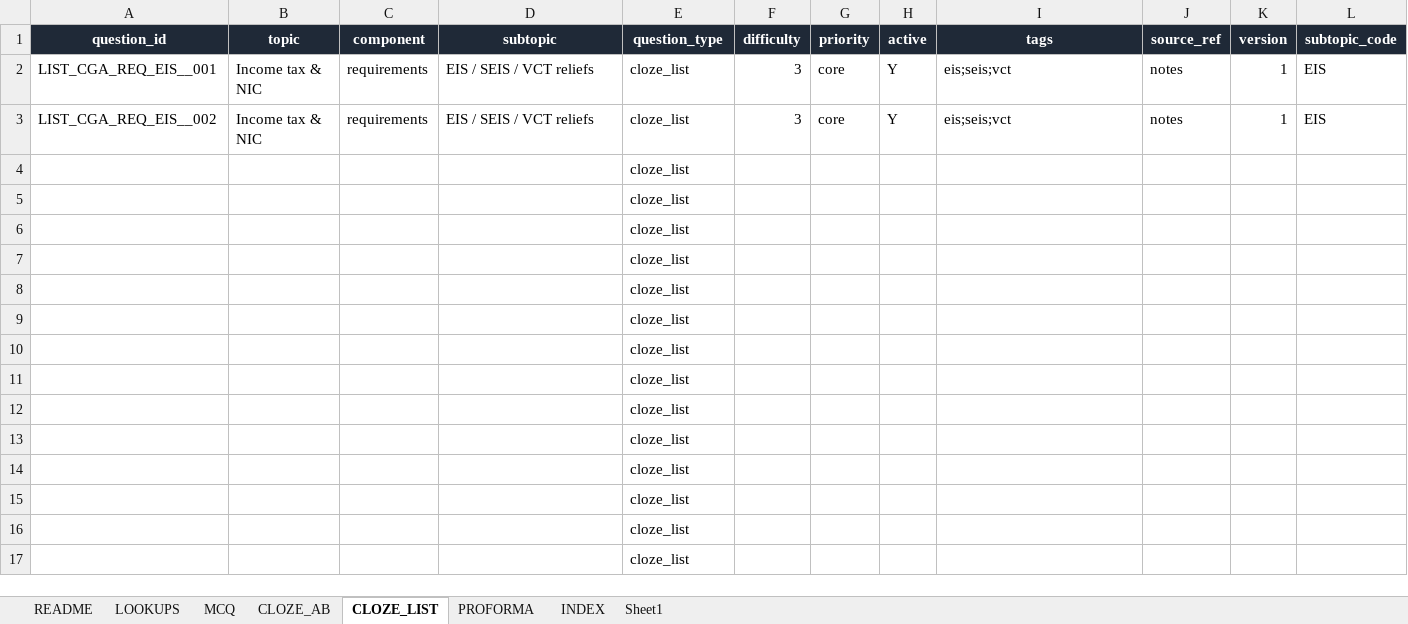
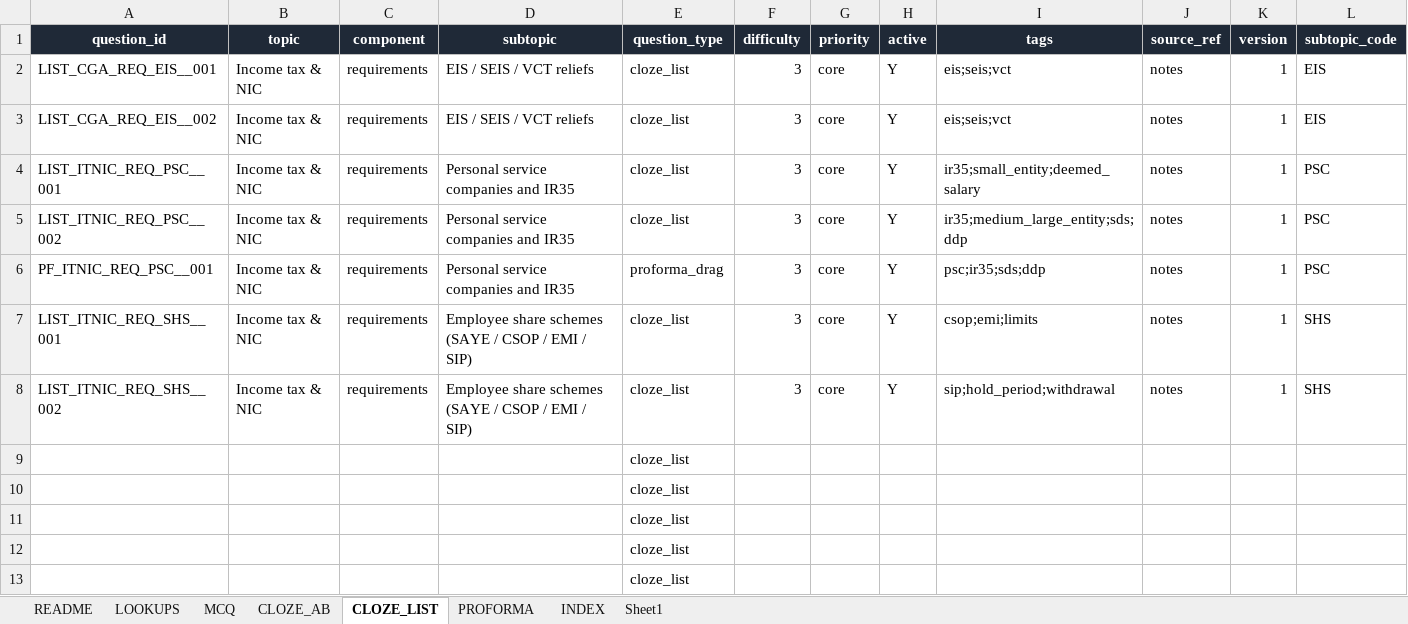
Before and after one commit to Knaderi00/sbr_quiz_app, an Excel workbook: src/tools/atx_question_authoring_FIXED.xlsx, sheet CLOZE_LIST, drawn as a sheet; only a part is shown; the shorter side is filled out with more unchanged rows; values as stored, in another font and other column widths than the file's, no borders; table styles not drawn; removed rows and columns are numbered as before the commit, all else as after; rows hold the shown columns only; the diff names each change by its address in the sheet, - before the commit and + after, or states it on an @@ line.

```diff
--- a/src/tools/atx_question_authoring_FIXED.xlsx (sheet CLOZE_LIST)
+++ b/src/tools/atx_question_authoring_FIXED.xlsx (sheet CLOZE_LIST)
-row 4:  |  |  |  | cloze_list
-row 5:  |  |  |  | cloze_list
-row 6:  |  |  |  | cloze_list
-row 7:  |  |  |  | cloze_list
-row 8:  |  |  |  | cloze_list
+row 4: LIST_ITNIC_REQ_PSC__001 | Income tax & NIC | requirements | Personal service companies and IR35 | cloze_list | 3 | core | Y | ir35;small_entity;deemed_salary | notes | 1 | PSC
+row 5: LIST_ITNIC_REQ_PSC__002 | Income tax & NIC | requirements | Personal service companies and IR35 | cloze_list | 3 | core | Y | ir35;medium_large_entity;sds;ddp | notes | 1 | PSC
+row 6: PF_ITNIC_REQ_PSC__001 | Income tax & NIC | requirements | Personal service companies and IR35 | proforma_drag | 3 | core | Y | psc;ir35;sds;ddp | notes | 1 | PSC
+row 7: LIST_ITNIC_REQ_SHS__001 | Income tax & NIC | requirements | Employee share schemes (SAYE / CSOP / EMI / SIP) | cloze_list | 3 | core | Y | csop;emi;limits | notes | 1 | SHS
+row 8: LIST_ITNIC_REQ_SHS__002 | Income tax & NIC | requirements | Employee share schemes (SAYE / CSOP / EMI / SIP) | cloze_list | 3 | core | Y | sip;hold_period;withdrawal | notes | 1 | SHS
```
Also changed, not shown: sheet INDEX, sheet MCQ, 3 other files.
